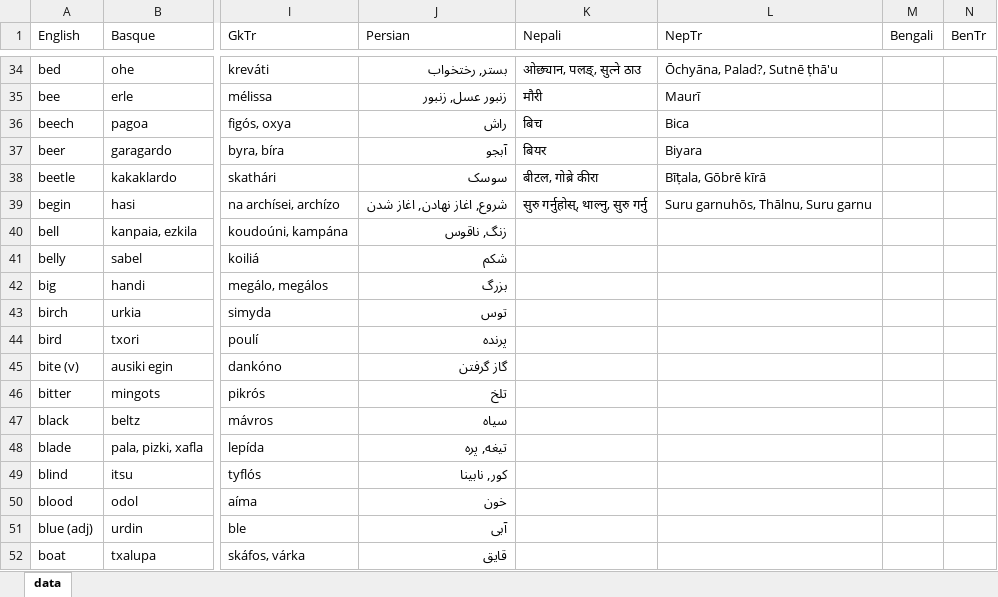
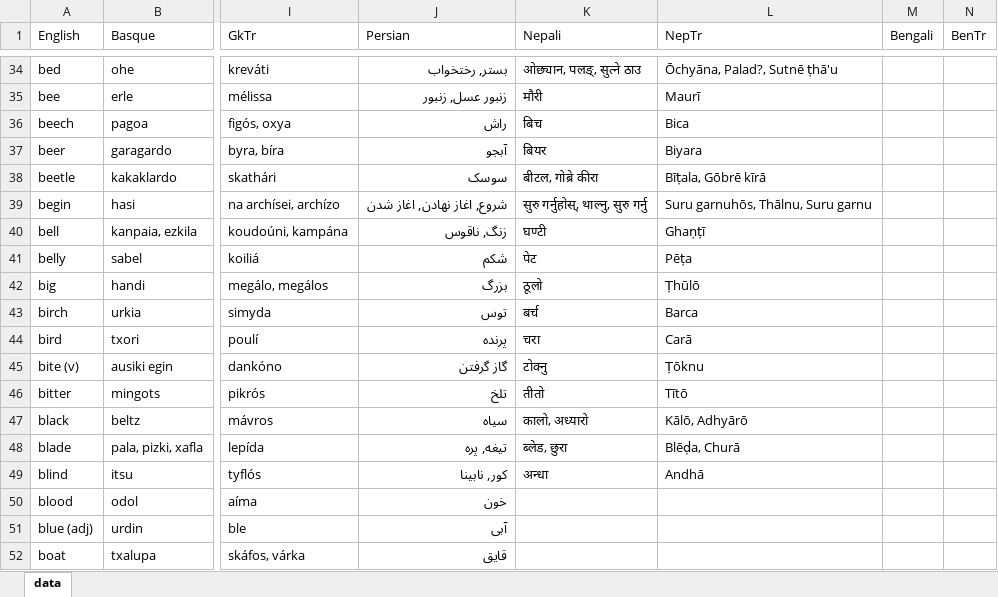
Before and after one commit to damiansp/linguistics, an Excel workbook: historical/data/data.xlsx, sheet data, drawn as a sheet; only a part is shown, gaps mark what is left out; values as stored, in another font and other column widths than the file's, no borders; the diff names each change by its address in the sheet, - before the commit and + after, or states it on an @@ line.

Commit message:
-nep -blind

```diff
--- a/historical/data/data.xlsx (sheet data)
+++ b/historical/data/data.xlsx (sheet data)
-K40 (Nepali): (empty)
+K40 (Nepali): घण्टी
-L40 (NepTr): (empty)
+L40 (NepTr): Ghaṇṭī
-K41 (Nepali): (empty)
+K41 (Nepali): पेट
-L41 (NepTr): (empty)
+L41 (NepTr): Pēṭa
-K42 (Nepali): (empty)
+K42 (Nepali): ठूलो
-L42 (NepTr): (empty)
+L42 (NepTr): Ṭhūlō
-K43 (Nepali): (empty)
+K43 (Nepali): बर्च
-L43 (NepTr): (empty)
+L43 (NepTr): Barca
-K44 (Nepali): (empty)
+K44 (Nepali): चरा
-L44 (NepTr): (empty)
+L44 (NepTr): Carā
-K45 (Nepali): (empty)
+K45 (Nepali): टोक्नु
-L45 (NepTr): (empty)
+L45 (NepTr): Ṭōknu
-K46 (Nepali): (empty)
+K46 (Nepali): तीतो
-L46 (NepTr): (empty)
+L46 (NepTr): Tītō
-K47 (Nepali): (empty)
+K47 (Nepali): कालो, अध्यारो
-L47 (NepTr): (empty)
+L47 (NepTr): Kālō, Adhyārō
-K48 (Nepali): (empty)
+K48 (Nepali): ब्लेड, छुरा
-L48 (NepTr): (empty)
+L48 (NepTr): Blēḍa, Churā
-K49 (Nepali): (empty)
+K49 (Nepali): अन्धा
-L49 (NepTr): (empty)
+L49 (NepTr): Andhā
```
